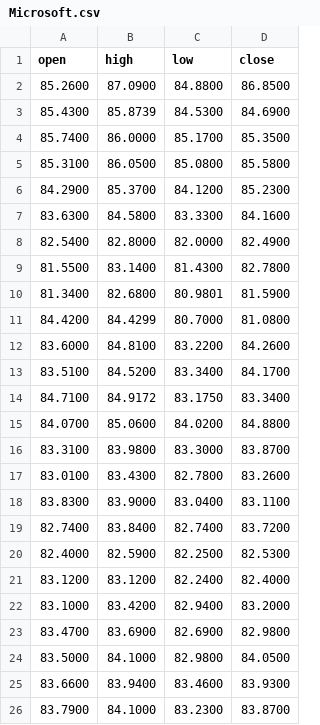
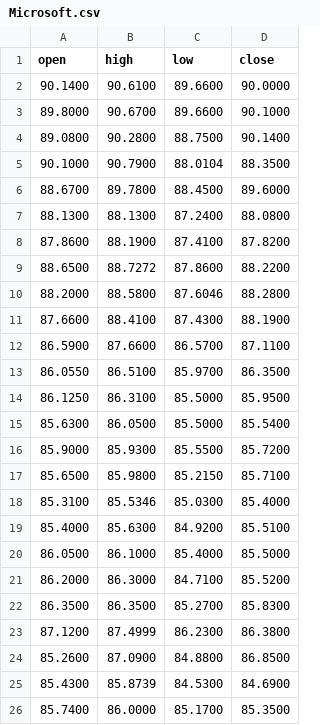
Before and after one commit to fardeenmohd/ELM_SMP_cs, a CSV file: ELM_SMP/Data/Microsoft.csv, drawn as a sheet; only a part is shown; the shorter side is filled out with more unchanged rows.

```diff
--- a/ELM_SMP/Data/Microsoft.csv
+++ b/ELM_SMP/Data/Microsoft.csv
@@ -1,2 +1,24 @@
 open,high,low,close
+90.1400,90.6100,89.6600,90.0000
+89.8000,90.6700,89.6600,90.1000
+89.0800,90.2800,88.7500,90.1400
+90.1000,90.7900,88.0104,88.3500
+88.6700,89.7800,88.4500,89.6000
+88.1300,88.1300,87.2400,88.0800
+87.8600,88.1900,87.4100,87.8200
+88.6500,88.7272,87.8600,88.2200
+88.2000,88.5800,87.6046,88.2800
+87.6600,88.4100,87.4300,88.1900
+86.5900,87.6600,86.5700,87.1100
+86.0550,86.5100,85.9700,86.3500
+86.1250,86.3100,85.5000,85.9500
+85.6300,86.0500,85.5000,85.5400
+85.9000,85.9300,85.5500,85.7200
+85.6500,85.9800,85.2150,85.7100
+85.3100,85.5346,85.0300,85.4000
+85.4000,85.6300,84.9200,85.5100
+86.0500,86.1000,85.4000,85.5000
+86.2000,86.3000,84.7100,85.5200
+86.3500,86.3500,85.2700,85.8300
+87.1200,87.4999,86.2300,86.3800
 85.2600,87.0900,84.8800,86.8500
```
Also changed, not shown: 4 other files.
